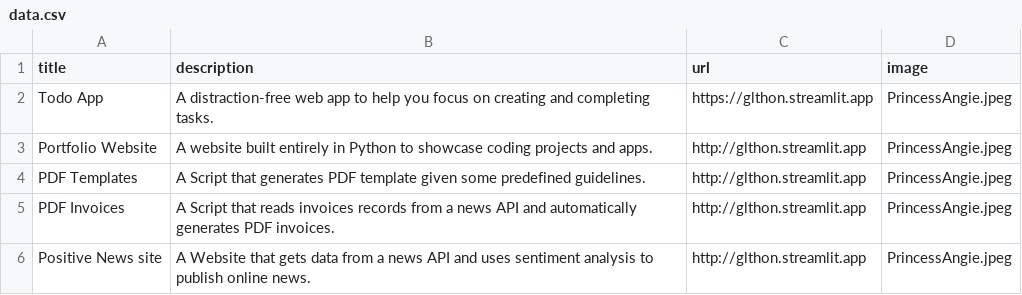
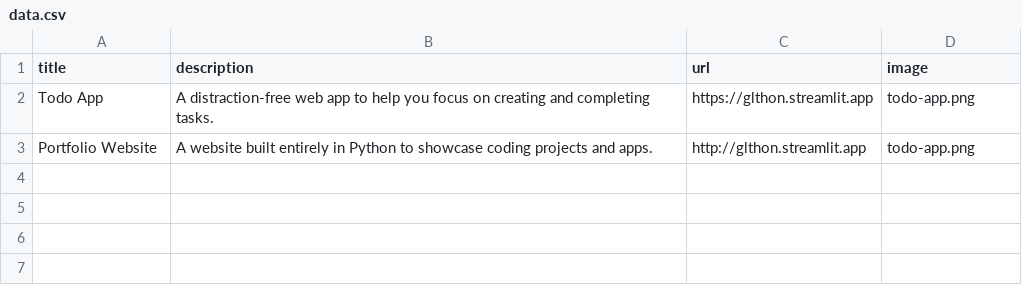
Before and after one commit to GlaudistonNeto/python_portfolio, a CSV file: data.csv, drawn as a sheet.

Commit message:
add description, image, and links

```diff
--- a/data.csv
+++ b/data.csv
@@ -1,6 +1,3 @@
 title;description;url;image
-Todo App;A distraction-free web app to help you focus on creating and completing tasks.;https://glthon.streamlit.app;PrincessAngie.jpeg
-Portfolio Website;A website built entirely in Python to showcase coding projects and apps.;http://glthon.streamlit.app;PrincessAngie.jpeg
-PDF Templates; A Script that generates PDF template given some predefined guidelines.;http://glthon.streamlit.app;PrincessAngie.jpeg
-PDF Invoices; A Script that reads invoices records from a news API and automatically generates PDF invoices.;http://glthon.streamlit.app;PrincessAngie.jpeg
-Positive News site; A Website that gets data from a news API and uses sentiment analysis to publish online news.;http://glthon.streamlit.app;PrincessAngie.jpeg
+Todo App;A distraction-free web app to help you focus on creating and completing tasks.;https://glthon.streamlit.app;todo-app.png
+Portfolio Website;A website built entirely in Python to showcase coding projects and apps.;http://glthon.streamlit.app;todo-app.png
```
Also changed, not shown: 3 other files.
